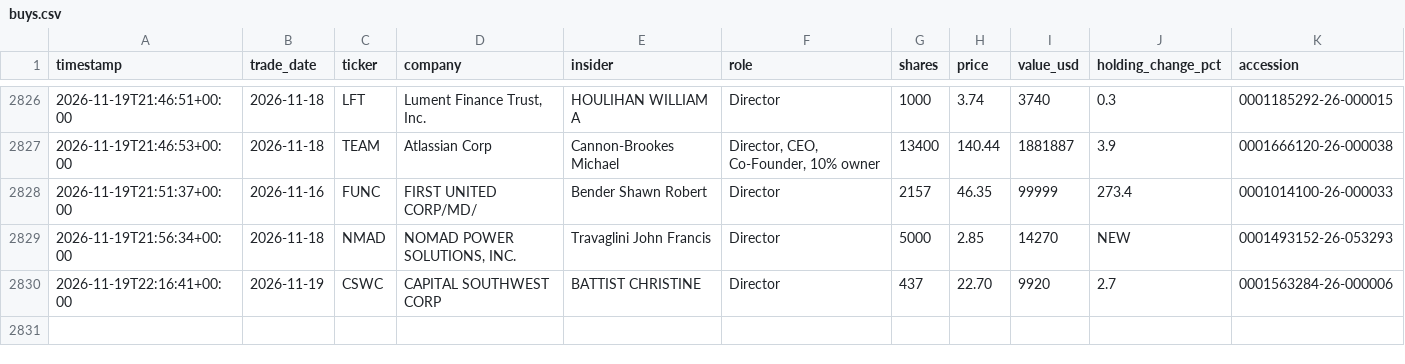
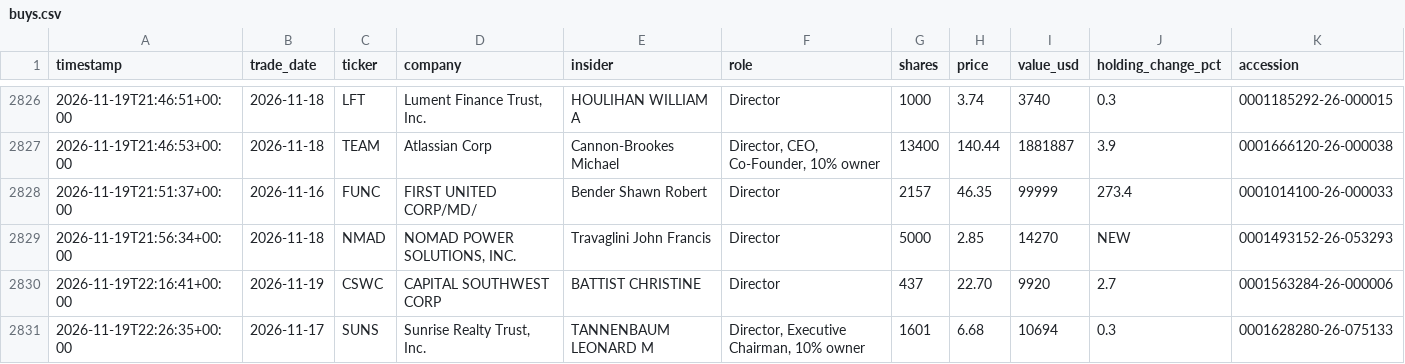
Before and after one commit to kiianlow/filings-monitor, a CSV file: data/buys.csv, drawn as a sheet; only a part is shown, gaps mark what is left out.

```diff
--- a/data/buys.csv
+++ b/data/buys.csv
@@ -2830 +2830,2 @@ timestamp,trade_date,ticker,company,insider,role,shares,price,value_usd,holding_
 2026-11-19T22:16:41+00:00,2026-11-19,CSWC,CAPITAL SOUTHWEST CORP,BATTIST CHRISTINE,Director,437,22.70,9920,2.7,0001563284-26-000006
+2026-11-19T22:26:35+00:00,2026-11-17,SUNS,"Sunrise Realty Trust, Inc.",TANNENBAUM LEONARD M,"Director, Executive Chairman, 10% owner",1601,6.68,10694,0.3,0001628280-26-075133
```
Also changed, not shown: 3 other files.
